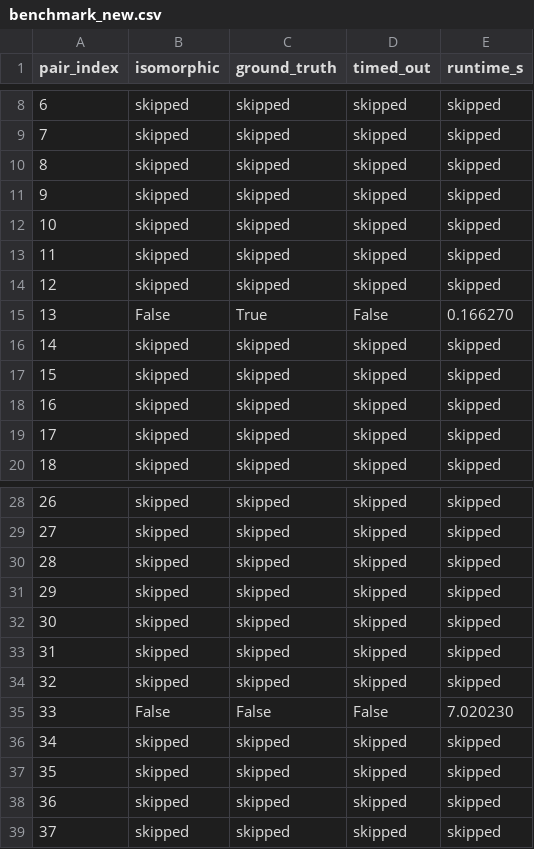
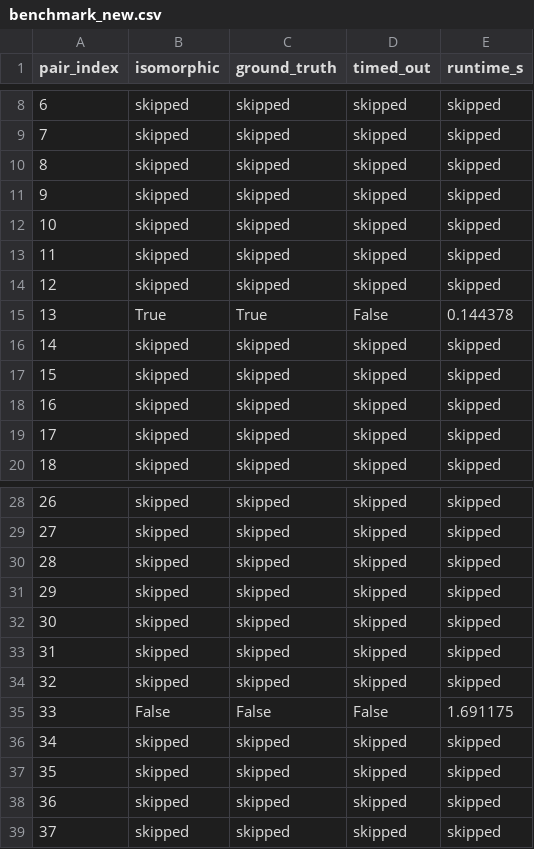
Before and after one commit to jevonsgong/GraphIsomorphism, a CSV file: benchmark_new.csv, drawn as a sheet; only a part is shown, gaps mark what is left out.

```diff
--- a/benchmark_new.csv
+++ b/benchmark_new.csv
@@ -14,3 +14,3 @@ pair_index,isomorphic,ground_truth,timed_out,runtime_s
 12,skipped,skipped,skipped,skipped
-13,False,True,False,0.166270
+13,True,True,False,0.144378
 14,skipped,skipped,skipped,skipped
@@ -34,3 +34,3 @@ pair_index,isomorphic,ground_truth,timed_out,runtime_s
 32,skipped,skipped,skipped,skipped
-33,False,False,False,7.020230
+33,False,False,False,1.691175
 34,skipped,skipped,skipped,skipped
```
Also changed, not shown: 4 other files.
